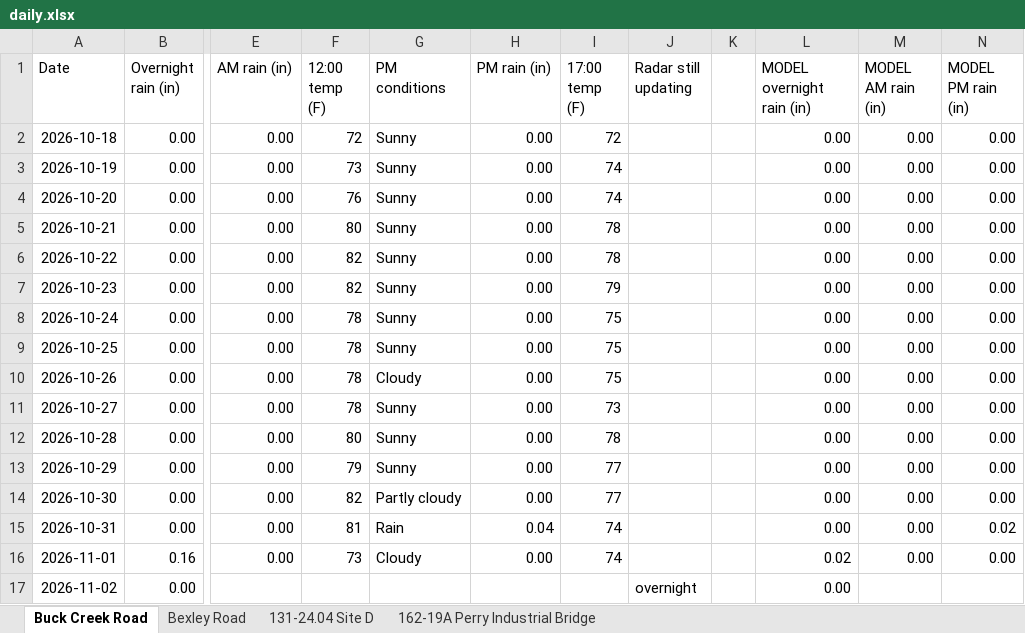
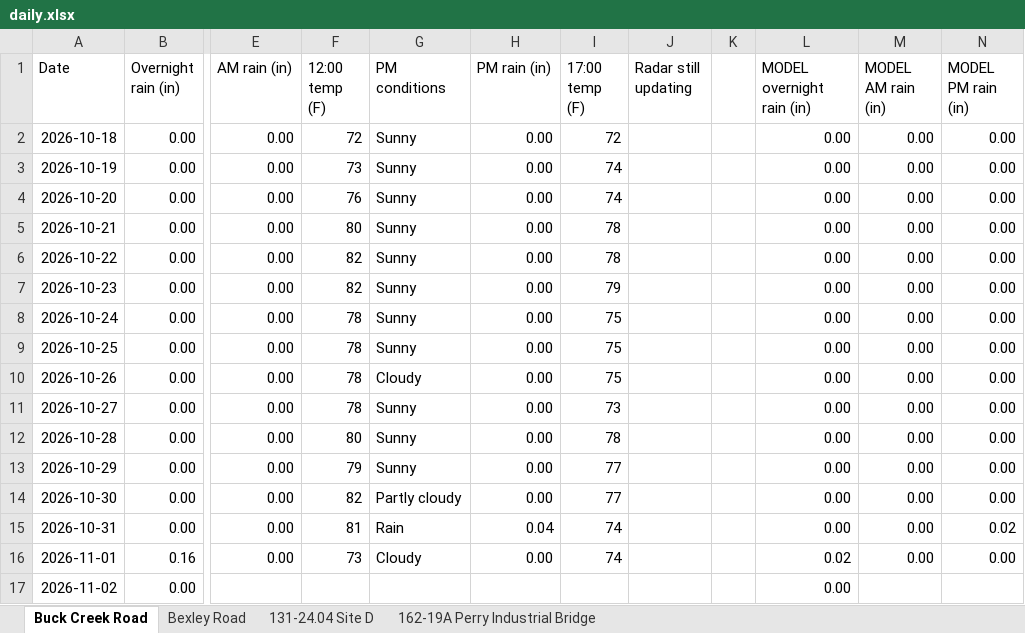
Before and after one commit to chazbreaux/twajobsiteweather, an Excel workbook: data/daily.xlsx, sheet Buck Creek Road, drawn as a sheet; only a part is shown, gaps mark what is left out; values as stored, in another font and other column widths than the file's, no borders; the diff names each change by its address in the sheet, - before the commit and + after, or states it on an @@ line.

```diff
--- a/data/daily.xlsx (sheet Buck Creek Road)
+++ b/data/daily.xlsx (sheet Buck Creek Road)
-J17 (Radar still updating): overnight
+J17 (Radar still updating): (empty)
```
Also changed, not shown: sheet 162-19A Perry Industrial Bridge, sheet 131-24.04 Site D, sheet Bexley Road, 2 other files.
